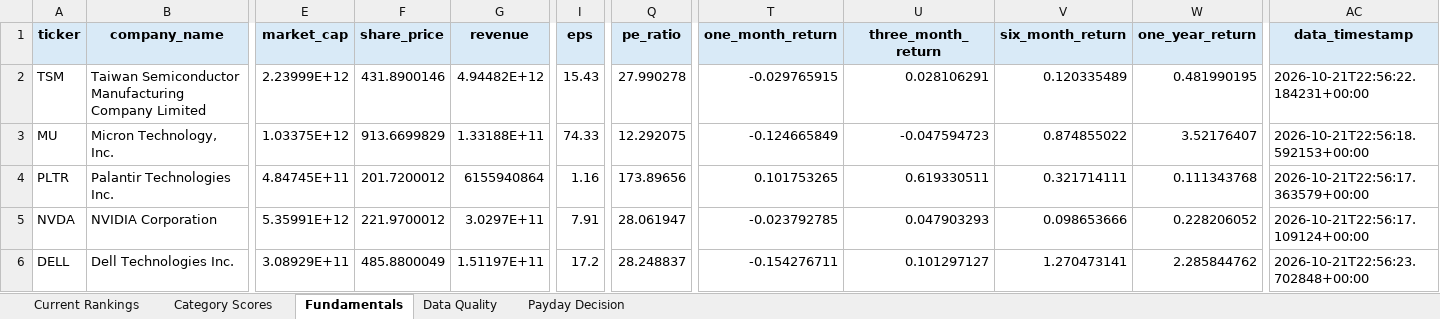
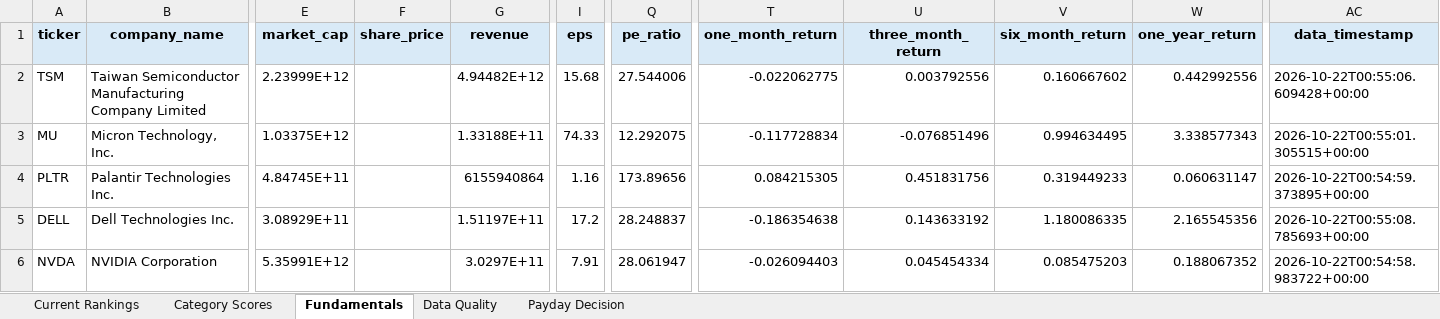
Before and after one commit to Grzesiak33/Version-2-Stock-Investment-Model, an Excel workbook: reports/investment_dashboard.xlsx, sheet Fundamentals, drawn as a sheet; only a part is shown, gaps mark what is left out; values as stored, in another font and other column widths than the file's, no borders; removed rows and columns are numbered as before the commit, all else as after; rows hold the shown columns only; the diff covers the shown part only; the diff names each change by its address in the sheet, - before the commit and + after, or states it on an @@ line.

```diff
--- a/reports/investment_dashboard.xlsx (sheet Fundamentals)
+++ b/reports/investment_dashboard.xlsx (sheet Fundamentals)
-F2 (share_price): 431.8900146
+F2 (share_price): (empty)
-I2 (eps): 15.43
+I2 (eps): 15.68
-Q2 (pe_ratio): 27.990278
+Q2 (pe_ratio): 27.544006
-T2 (one_month_return): -0.029765915
+T2 (one_month_return): -0.022062775
-U2 (three_month_return): 0.028106291
+U2 (three_month_return): 0.003792556
-V2 (six_month_return): 0.120335489
+V2 (six_month_return): 0.160667602
-W2 (one_year_return): 0.481990195
+W2 (one_year_return): 0.442992556
-AC2 (data_timestamp): 2026-10-21T22:56:22.184231+00:00
+AC2 (data_timestamp): 2026-10-22T00:55:06.609428+00:00
-F3 (share_price): 913.6699829
+F3 (share_price): (empty)
-T3 (one_month_return): -0.124665849
+T3 (one_month_return): -0.117728834
-U3 (three_month_return): -0.047594723
+U3 (three_month_return): -0.076851496
-V3 (six_month_return): 0.874855022
+V3 (six_month_return): 0.994634495
-W3 (one_year_return): 3.52176407
+W3 (one_year_return): 3.338577343
-AC3 (data_timestamp): 2026-10-21T22:56:18.592153+00:00
+AC3 (data_timestamp): 2026-10-22T00:55:01.305515+00:00
-F4 (share_price): 201.7200012
+F4 (share_price): (empty)
-T4 (one_month_return): 0.101753265
+T4 (one_month_return): 0.084215305
-U4 (three_month_return): 0.619330511
+U4 (three_month_return): 0.451831756
-V4 (six_month_return): 0.321714111
+V4 (six_month_return): 0.319449233
-W4 (one_year_return): 0.111343768
+W4 (one_year_return): 0.060631147
-AC4 (data_timestamp): 2026-10-21T22:56:17.363579+00:00
+AC4 (data_timestamp): 2026-10-22T00:54:59.373895+00:00
-row 5: NVDA | NVIDIA Corporation | 5.35991E+12 | 221.9700012 | 3.0297E+11 | 7.91 | 28.061947 | -0.023792785 | 0.047903293 | 0.098653666 | 0.228206052 | 2026-10-21T22:56:17.109124+00:00
-F5 (share_price): 485.8800049
+F5 (share_price): (empty)
-T5 (one_month_return): -0.154276711
+T5 (one_month_return): -0.186354638
-U5 (three_month_return): 0.101297127
+U5 (three_month_return): 0.143633192
-V5 (six_month_return): 1.270473141
+V5 (six_month_return): 1.180086335
-W5 (one_year_return): 2.285844762
+W5 (one_year_return): 2.165545356
-AC5 (data_timestamp): 2026-10-21T22:56:23.702848+00:00
+AC5 (data_timestamp): 2026-10-22T00:55:08.785693+00:00
+row 6: NVDA | NVIDIA Corporation | 5.35991E+12 |  | 3.0297E+11 | 7.91 | 28.061947 | -0.026094403 | 0.045454334 | 0.085475203 | 0.188067352 | 2026-10-22T00:54:58.983722+00:00
```
Also changed, not shown: 6 added rows, 6 removed rows and 121 edited cells elsewhere in this sheet, sheet Category Scores, sheet Current Rankings, sheet Data Quality, sheet Payday Decision, 32 other files.
